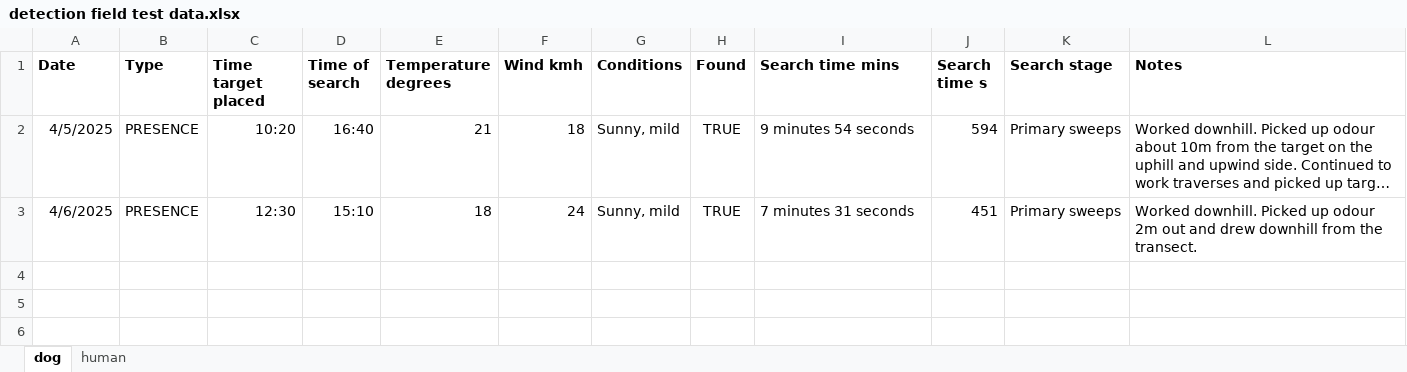
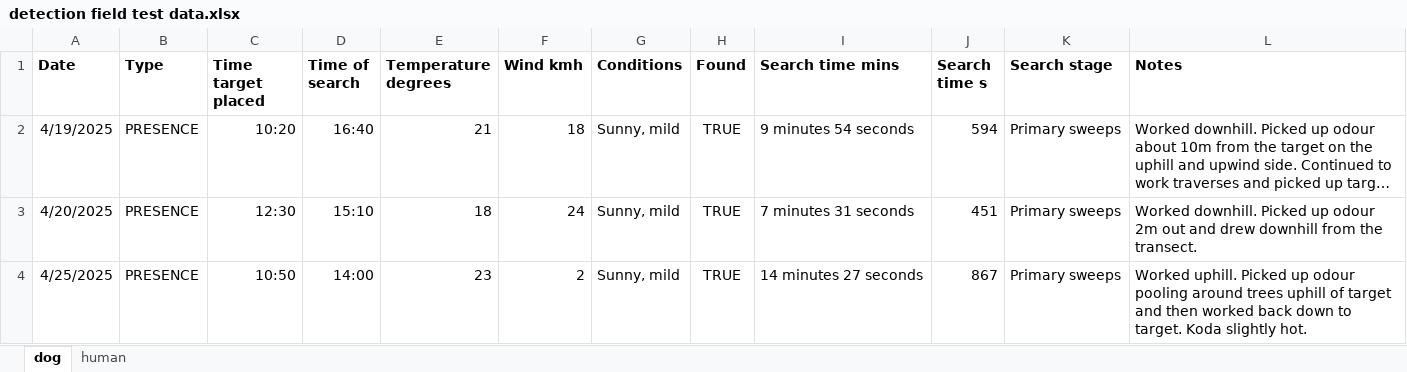
Before and after one commit to coexistence-conservation-lab/detection-dog, an Excel workbook: detection field test data.xlsx, sheet dog, drawn as a sheet; long unchanged cells end in …; values as stored, in another font and other column widths than the file's, no borders; the diff names each change by its address in the sheet, - before the commit and + after, or states it on an @@ line.

Commit message:
Update detection field test data.xlsx

```diff
--- a/detection field test data.xlsx (sheet dog)
+++ b/detection field test data.xlsx (sheet dog)
-A2 (Date): 4/5/2025
+A2 (Date): 4/19/2025
-A3 (Date): 4/6/2025
+A3 (Date): 4/20/2025
+row 4: 4/25/2025 | PRESENCE | 10:50 | 14:00 | 23 | 2 | Sunny, mild | TRUE | 14 minutes 27 seconds | 867 | Primary sweeps | Worked uphill. Picked up odour pooling around trees uphill of target and then worked back down to target. Koda slightly hot.
```
